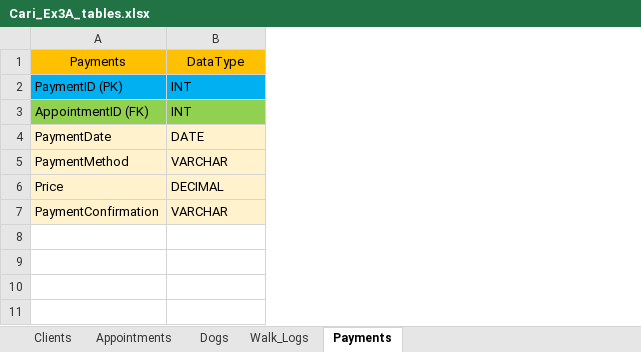
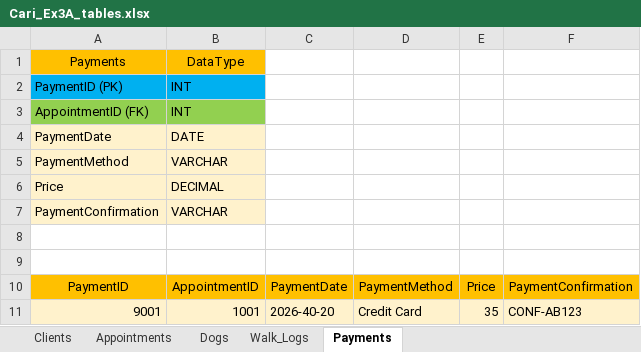
Before and after one commit to sguerrero777/W2_Workshop, an Excel workbook: Cari_Ex3A_tables.xlsx, sheet Payments, drawn as a sheet; values as stored, in another font and other column widths than the file's, no borders; the diff names each change by its address in the sheet, - before the commit and + after, or states it on an @@ line.

```diff
--- a/Cari_Ex3A_tables.xlsx (sheet Payments)
+++ b/Cari_Ex3A_tables.xlsx (sheet Payments)
+column C, empty
+column D, empty
+column E, empty
+column F, empty
+row 8: (empty)
+row 9: (empty)
+row 10: PaymentID | AppointmentID | PaymentDate | PaymentMethod | Price | PaymentConfirmation
+row 11: 9001 | 1001 | 2026-40-20 | Credit Card | 35 | CONF-AB123
```
Also changed, not shown: sheet Clients, sheet Walk_Logs, sheet Appointments, sheet Dogs, 1 other file.
